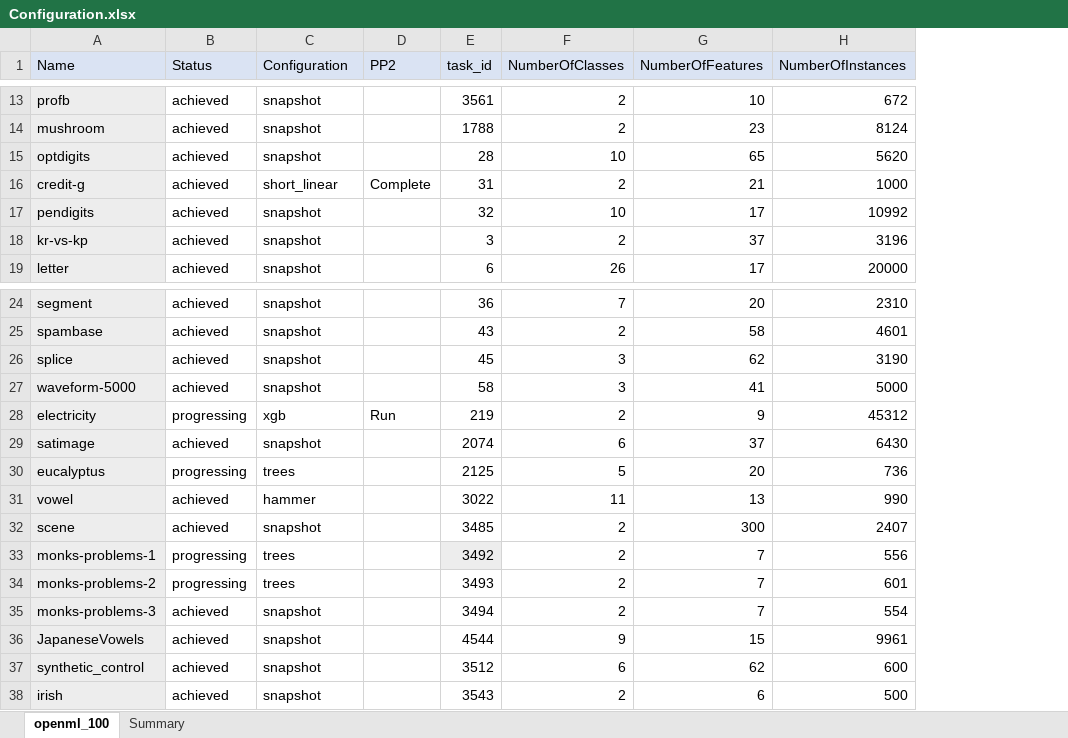
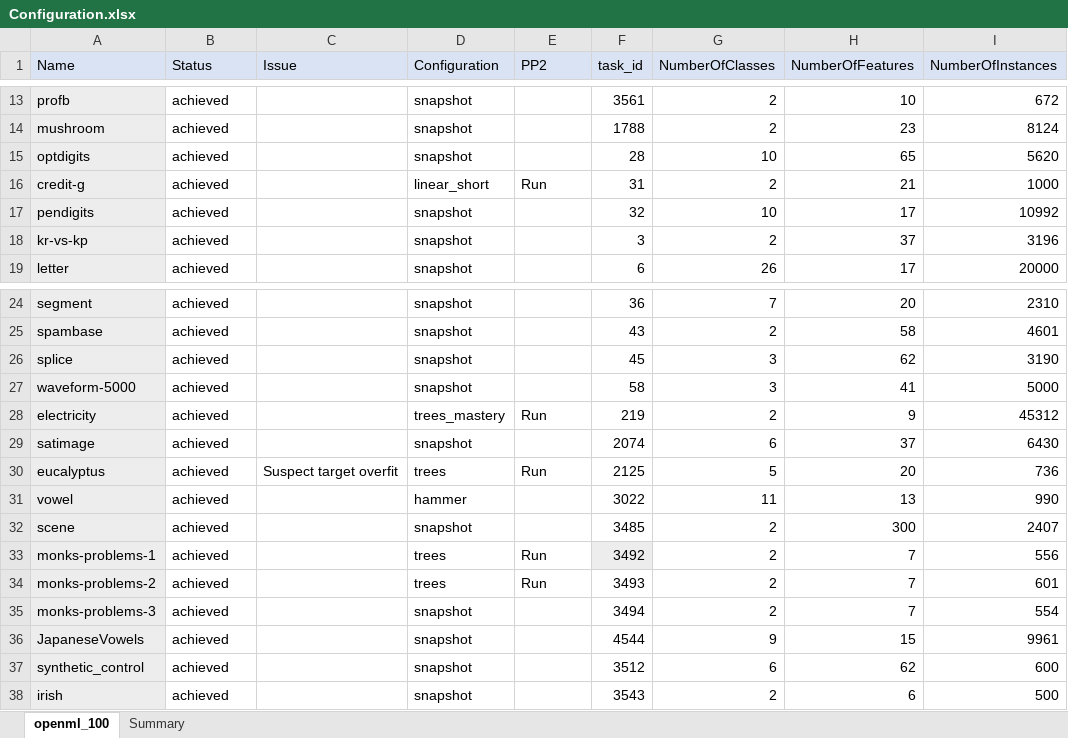
Before and after one commit to matthew-coad/autem, an Excel workbook: benchmark/Configuration.xlsx, sheet openml_100, drawn as a sheet; only a part is shown, gaps mark what is left out; values as stored, in another font and other column widths than the file's, no borders; addresses are those after the commit; the diff covers the shown part only; the diff names each change by its address in the sheet, - before the commit and + after, or states it on an @@ line.

Commit message:
Introduce mastery benchmarks

```diff
--- a/benchmark/Configuration.xlsx (sheet openml_100)
+++ b/benchmark/Configuration.xlsx (sheet openml_100)
+column C (Issue), row 30: Suspect target overfit
-D16 (Configuration): short_linear
+D16 (Configuration): linear_short
-E16 (PP2): Complete
+E16 (PP2): Run
-B28 (Status): progressing
+B28 (Status): achieved
-D28 (Configuration): xgb
+D28 (Configuration): trees_mastery
-B30 (Status): progressing
+B30 (Status): achieved
-E30 (PP2): (empty)
+E30 (PP2): Run
-B33:B34 (Status): progressing
+B33:B34 (Status): achieved
-E33:E34 (PP2): (empty)
+E33:E34 (PP2): Run
```
Also changed, not shown: 53 edited cells elsewhere in this sheet, 6 other files.
